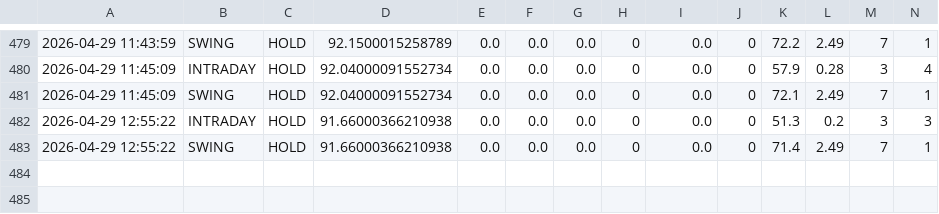
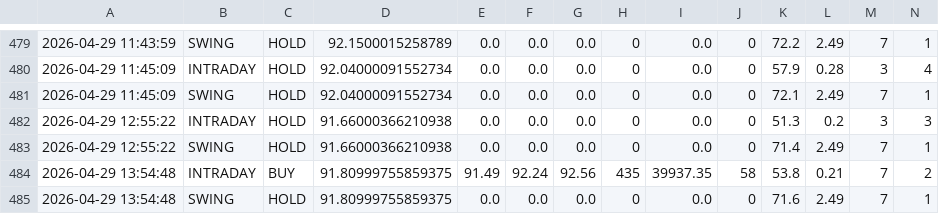
Before and after one commit to tester2021test/nmdc_stock, a CSV file: results/nmdc_signals.csv, drawn as a sheet; only a part is shown, gaps mark what is left out; rows hold the shown columns only; the diff names each change by its address in the sheet, - before the commit and + after, or states it on an @@ line.

```diff
--- a/results/nmdc_signals.csv
+++ b/results/nmdc_signals.csv
+row 484: 2026-04-29 13:54:48 | INTRADAY | BUY | 91.80999755859375 | 91.49 | 92.24 | 92.56 | 435 | 39937.35 | 58 | 53.8 | 0.21 | 7 | 2
+row 485: 2026-04-29 13:54:48 | SWING | HOLD | 91.80999755859375 | 0.0 | 0.0 | 0.0 | 0 | 0.0 | 0 | 71.6 | 2.49 | 7 | 1
```
